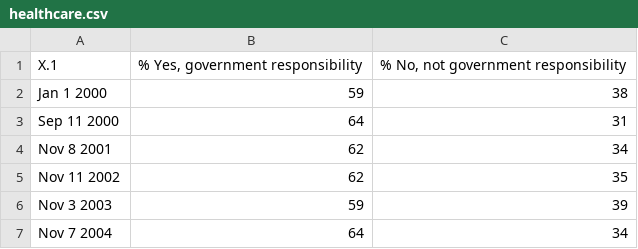
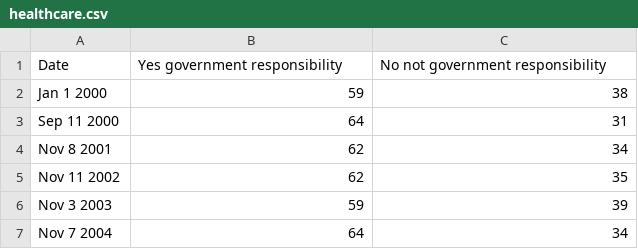
Before and after one commit to Jaxson098/Inspirit, a CSV file: data/healthcare.csv, drawn as a sheet; only a part is shown; removed rows and columns are numbered as before the commit, all else as after; the diff names each change by its address in the sheet, - before the commit and + after, or states it on an @@ line.

```diff
--- a/data/healthcare.csv
+++ b/data/healthcare.csv
-row 1: X.1 | % Yes, government responsibility | % No, not government responsibility
+row 1: Date | Yes government responsibility | No not government responsibility
```
Also changed, not shown: data/abortion.csv, data/crimePolicies.csv, 11 other files.
